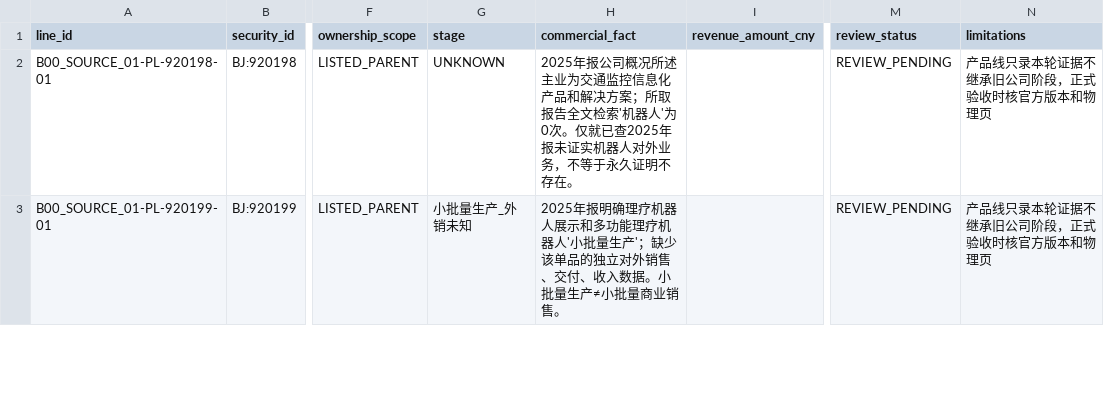
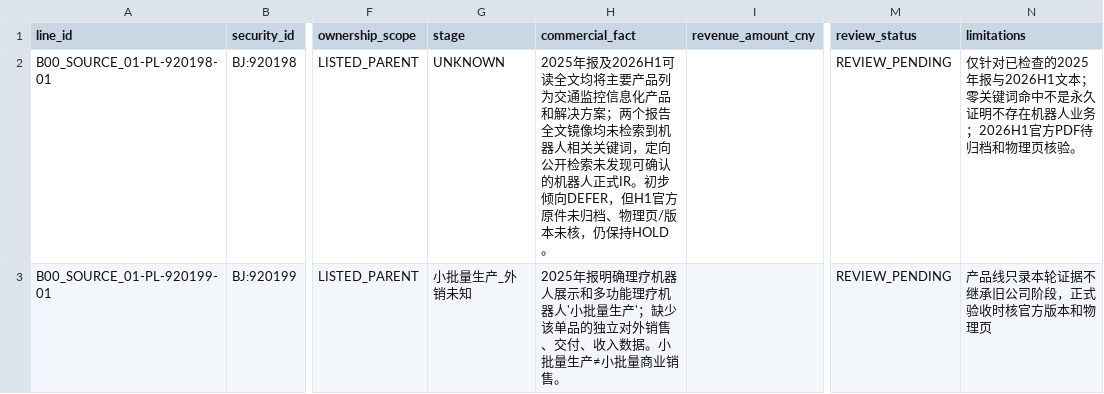
Before and after one commit to qiangzhuangmeili-ui/robotics-inflection-research, a CSV file: packages/B00_SOURCE_01/results/product_lines.csv, drawn as a sheet; only a part is shown, gaps mark what is left out; the diff covers the shown part only; the diff names each change by its address in the sheet, - before the commit and + after, or states it on an @@ line.

Commit message:
Update B00_SOURCE_01 product lines with H1 facts

```diff
--- a/packages/B00_SOURCE_01/results/product_lines.csv
+++ b/packages/B00_SOURCE_01/results/product_lines.csv
-H2 (commercial_fact): 2025年报公司概况所述主业为交通监控信息化产品和解决方案；所取报告全文检索'机器人'为0次。仅就已查2025年报未证实机器人对外业务，不等于永久证明不存在。
+H2 (commercial_fact): 2025年报及2026H1可读全文均将主要产品列为交通监控信息化产品和解决方案；两个报告全文镜像均未检索到机器人相关关键词，定向公开检索未发现可确认的机器人正式IR。初步倾向DEFER，但H1官方原件未归档、物理页/版本未核，仍保持HOLD。
-N2 (limitations): 产品线只录本轮证据不继承旧公司阶段，正式验收时核官方版本和物理页
+N2 (limitations): 仅针对已检查的2025年报与2026H1文本；零关键词命中不是永久证明不存在机器人业务；2026H1官方PDF待归档和物理页核验。
```
Also changed, not shown: 2 edited cells elsewhere in this file.
